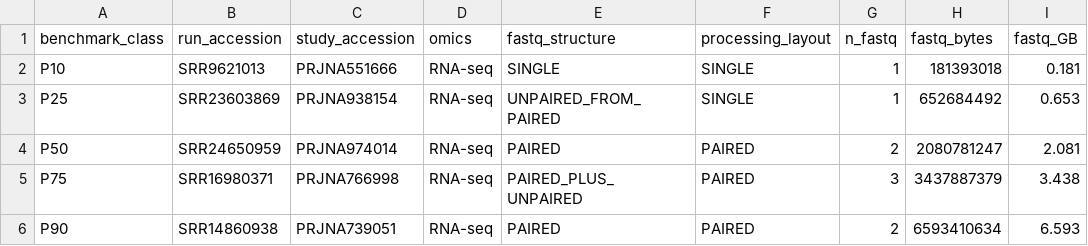
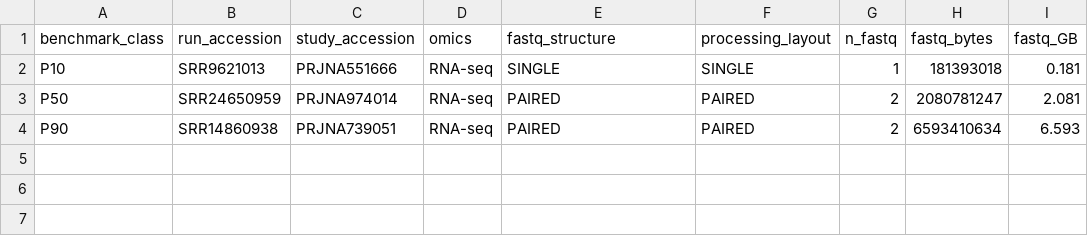
Before and after one commit to albanietomayo/Multiomics-pipeline-CHO-cells-, a TSV file: config/rnaseq_hpc_benchmark_runs.tsv, drawn as a sheet.

Commit message:
Add RNA-seq HPC benchmark and batch planning

```diff
--- a/config/rnaseq_hpc_benchmark_runs.tsv
+++ b/config/rnaseq_hpc_benchmark_runs.tsv
@@ -2,5 +2,3 @@ benchmark_class	run_accession	study_accession	omics	fastq_structure	processing_l
 P10	SRR9621013	PRJNA551666	RNA-seq	SINGLE	SINGLE	1	181393018	0.181
-P25	SRR23603869	PRJNA938154	RNA-seq	UNPAIRED_FROM_PAIRED	SINGLE	1	652684492	0.653
 P50	SRR24650959	PRJNA974014	RNA-seq	PAIRED	PAIRED	2	2080781247	2.081
-P75	SRR16980371	PRJNA766998	RNA-seq	PAIRED_PLUS_UNPAIRED	PAIRED	3	3437887379	3.438
 P90	SRR14860938	PRJNA739051	RNA-seq	PAIRED	PAIRED	2	6593410634	6.593
```
Also changed, not shown: 14 other files.
